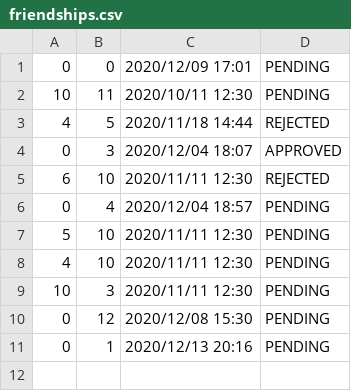
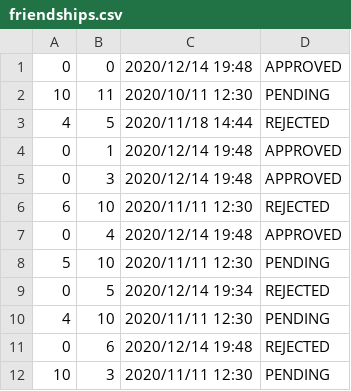
Before and after one commit to username1587/map_java, a CSV file: data/friendships.csv, drawn as a sheet.

```diff
--- a/data/friendships.csv
+++ b/data/friendships.csv
@@ -1,11 +1,12 @@
-0;0;2020/12/09 17:01;PENDING
+0;0;2020/12/14 19:48;APPROVED
 10;11;2020/10/11 12:30;PENDING
 4;5;2020/11/18 14:44;REJECTED
-0;3;2020/12/04 18:07;APPROVED
+0;1;2020/12/14 19:48;APPROVED
+0;3;2020/12/14 19:48;APPROVED
 6;10;2020/11/11 12:30;REJECTED
-0;4;2020/12/04 18:57;PENDING
+0;4;2020/12/14 19:48;APPROVED
 5;10;2020/11/11 12:30;PENDING
+0;5;2020/12/14 19:34;REJECTED
 4;10;2020/11/11 12:30;PENDING
+0;6;2020/12/14 19:48;REJECTED
 10;3;2020/11/11 12:30;PENDING
-0;12;2020/12/08 15:30;PENDING
-0;1;2020/12/13 20:16;PENDING
```
Also changed, not shown: data/messages.csv, 4 other files.
